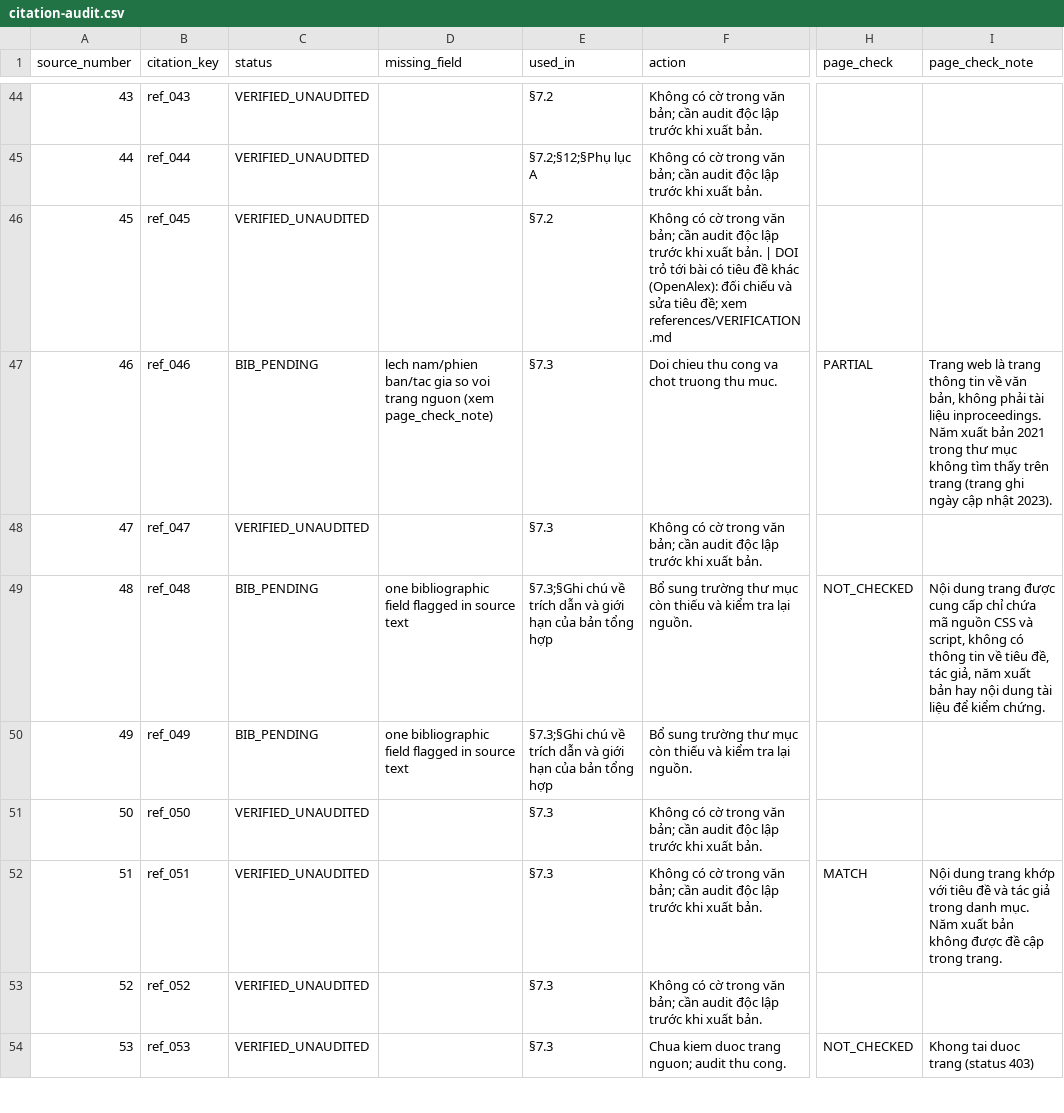
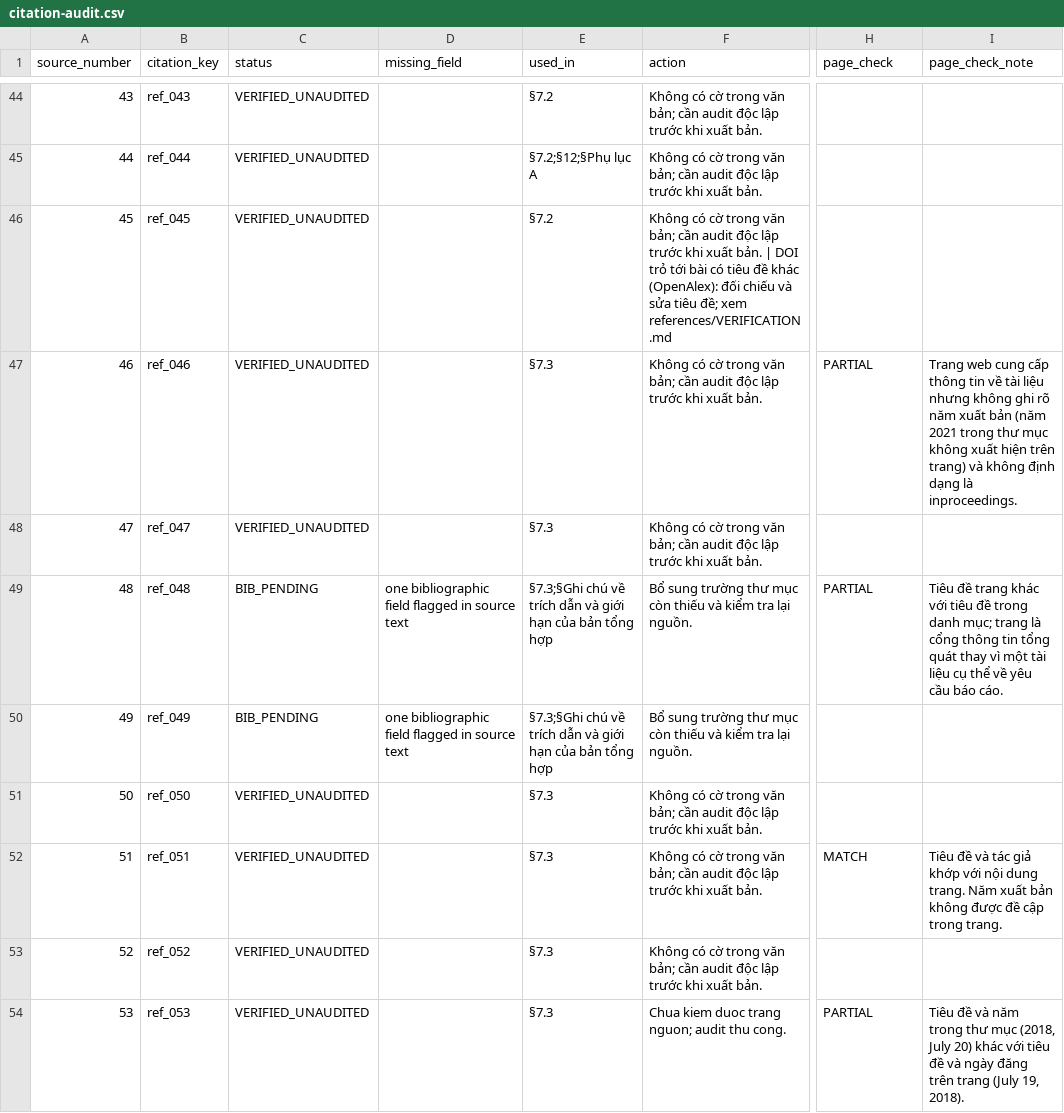
Before and after one commit to fossbk-spec/biomedical-rdm, a CSV file: references/citation-audit.csv, drawn as a sheet; only a part is shown, gaps mark what is left out; the diff covers the shown part only; the diff names each change by its address in the sheet, - before the commit and + after, or states it on an @@ line.

Commit message:
fix: audit script (regex, SSRF guard, no PDF verdicts); keep citation-audit statuses unchanged

```diff
--- a/references/citation-audit.csv
+++ b/references/citation-audit.csv
-C47 (status): BIB_PENDING
+C47 (status): VERIFIED_UNAUDITED
-D47 (missing_field): lech nam/phien ban/tac gia so voi trang nguon (xem page_check_note)
+D47 (missing_field): (empty)
-F47 (action): Doi chieu thu cong va chot truong thu muc.
+F47 (action): Không có cờ trong văn bản; cần audit độc lập trước khi xuất bản.
-I47 (page_check_note): Trang web là trang thông tin về văn bản, không phải tài liệu inproceedings. Năm xuất bản 2021 trong thư mục không tìm thấy trên trang (trang ghi ngày cập nhật 2023).
+I47 (page_check_note): Trang web cung cấp thông tin về tài liệu nhưng không ghi rõ năm xuất bản (năm 2021 trong thư mục không xuất hiện trên trang) và không định dạng là inproceedings.
-H49 (page_check): NOT_CHECKED
+H49 (page_check): PARTIAL
-I49 (page_check_note): Nội dung trang được cung cấp chỉ chứa mã nguồn CSS và script, không có thông tin về tiêu đề, tác giả, năm xuất bản hay nội dung tài liệu để kiểm chứng.
+I49 (page_check_note): Tiêu đề trang khác với tiêu đề trong danh mục; trang là cổng thông tin tổng quát thay vì một tài liệu cụ thể về yêu cầu báo cáo.
-I52 (page_check_note): Nội dung trang khớp với tiêu đề và tác giả trong danh mục. Năm xuất…
+I52 (page_check_note): Tiêu đề và tác giả khớp với nội dung trang. Năm xuất…
-H54 (page_check): NOT_CHECKED
+H54 (page_check): PARTIAL
-I54 (page_check_note): Khong tai duoc trang (status 403)
+I54 (page_check_note): Tiêu đề và năm trong thư mục (2018, July 20) khác với tiêu đề và ngày đăng trên trang (July 19, 2018).
```
Also changed, not shown: 57 edited cells elsewhere in this file, references/audit-nodoi-gemini.csv, 2 other files.
